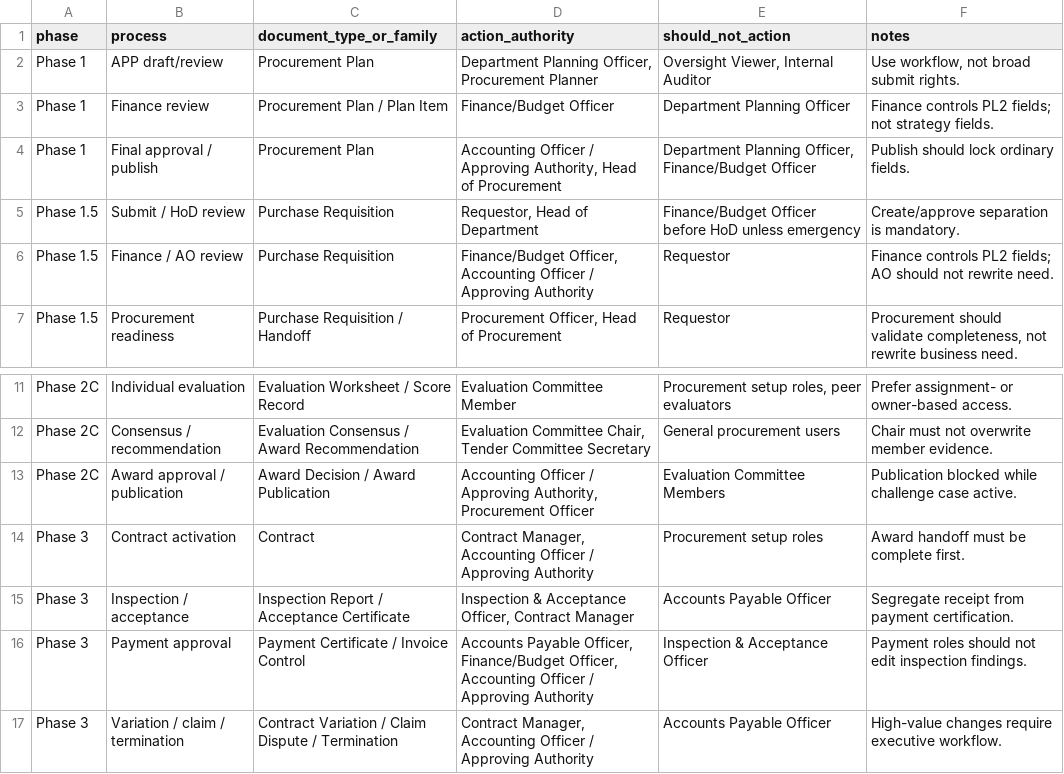
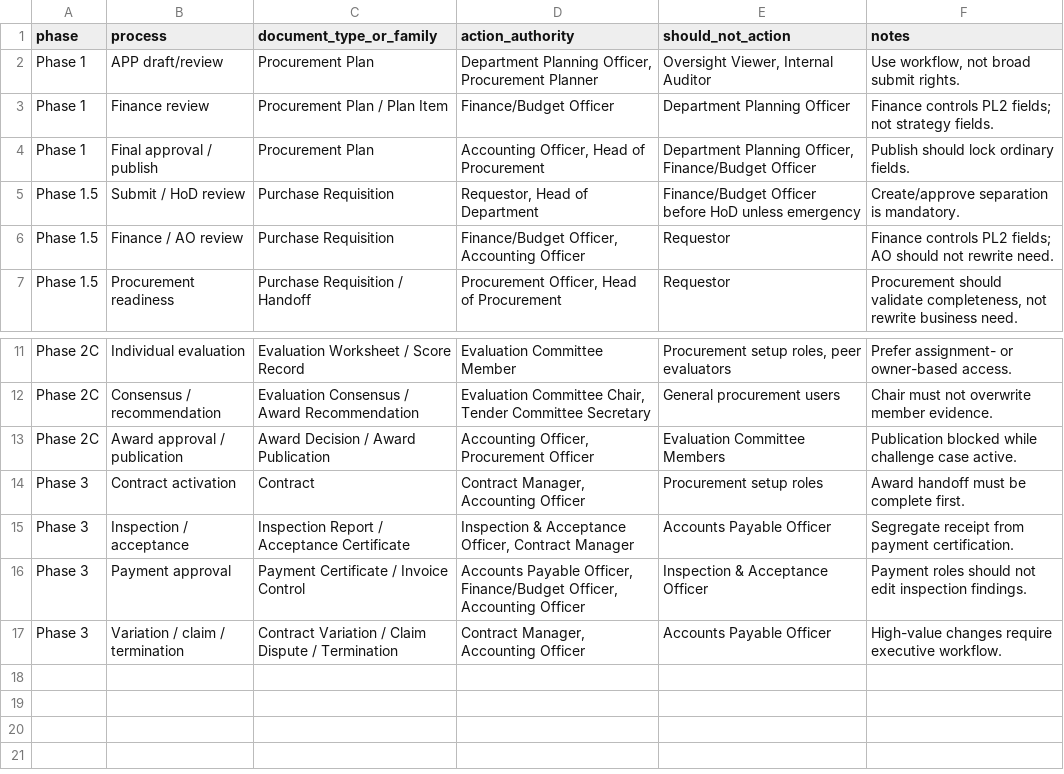
Before and after one commit to bnganyi/kentender, a CSV file: security/KenTender_Security_DocPerm_FieldDictionary_CSV_Bundle/Workflow_Authority.csv, drawn as a sheet; only a part is shown, gaps mark what is left out.

```diff
--- a/security/KenTender_Security_DocPerm_FieldDictionary_CSV_Bundle/Workflow_Authority.csv
+++ b/security/KenTender_Security_DocPerm_FieldDictionary_CSV_Bundle/Workflow_Authority.csv
@@ -3,5 +3,5 @@ Phase 1,APP draft/review,Procurement Plan,"Department Planning Officer, Procurem
 Phase 1,Finance review,Procurement Plan / Plan Item,Finance/Budget Officer,Department Planning Officer,Finance controls PL2 fields; not strategy fields.
-Phase 1,Final approval / publish,Procurement Plan,"Accounting Officer / Approving Authority, Head of Procurement","Department Planning Officer, Finance/Budget Officer",Publish should lock ordinary fields.
+Phase 1,Final approval / publish,Procurement Plan,"Accounting Officer, Head of Procurement","Department Planning Officer, Finance/Budget Officer",Publish should lock ordinary fields.
 Phase 1.5,Submit / HoD review,Purchase Requisition,"Requestor, Head of Department",Finance/Budget Officer before HoD unless emergency,Create/approve separation is mandatory.
-Phase 1.5,Finance / AO review,Purchase Requisition,"Finance/Budget Officer, Accounting Officer / Approving Authority",Requestor,Finance controls PL2 fields; AO should not rewrite need.
+Phase 1.5,Finance / AO review,Purchase Requisition,"Finance/Budget Officer, Accounting Officer",Requestor,Finance controls PL2 fields; AO should not rewrite need.
 Phase 1.5,Procurement readiness,Purchase Requisition / Handoff,"Procurement Officer, Head of Procurement",Requestor,"Procurement should validate completeness, not rewrite business need."
@@ -12,6 +12,6 @@ Phase 2C,Individual evaluation,Evaluation Worksheet / Score Record,Evaluation Co
 Phase 2C,Consensus / recommendation,Evaluation Consensus / Award Recommendation,"Evaluation Committee Chair, Tender Committee Secretary",General procurement users,Chair must not overwrite member evidence.
-Phase 2C,Award approval / publication,Award Decision / Award Publication,"Accounting Officer / Approving Authority, Procurement Officer",Evaluation Committee Members,Publication blocked while challenge case active.
-Phase 3,Contract activation,Contract,"Contract Manager, Accounting Officer / Approving Authority",Procurement setup roles,Award handoff must be complete first.
+Phase 2C,Award approval / publication,Award Decision / Award Publication,"Accounting Officer, Procurement Officer",Evaluation Committee Members,Publication blocked while challenge case active.
+Phase 3,Contract activation,Contract,"Contract Manager, Accounting Officer",Procurement setup roles,Award handoff must be complete first.
 Phase 3,Inspection / acceptance,Inspection Report / Acceptance Certificate,"Inspection & Acceptance Officer, Contract Manager",Accounts Payable Officer,Segregate receipt from payment certification.
-Phase 3,Payment approval,Payment Certificate / Invoice Control,"Accounts Payable Officer, Finance/Budget Officer, Accounting Officer / Approving Authority",Inspection & Acceptance Officer,Payment roles should not edit inspection findings.
-Phase 3,Variation / claim / termination,Contract Variation / Claim Dispute / Termination,"Contract Manager, Accounting Officer / Approving Authority",Accounts Payable Officer,High-value changes require executive workflow.
+Phase 3,Payment approval,Payment Certificate / Invoice Control,"Accounts Payable Officer, Finance/Budget Officer, Accounting Officer",Inspection & Acceptance Officer,Payment roles should not edit inspection findings.
+Phase 3,Variation / claim / termination,Contract Variation / Claim Dispute / Termination,"Contract Manager, Accounting Officer",Accounts Payable Officer,High-value changes require executive workflow.
```
Also changed, not shown: security/KenTender_Security_DocPerm_FieldDictionary_CSV_Bundle/DocPerm_Matrix.csv, security/KenTender_Security_DocPerm_FieldDictionary_CSV_Bundle/DocType_Catalogue.csv, 36 other files.
